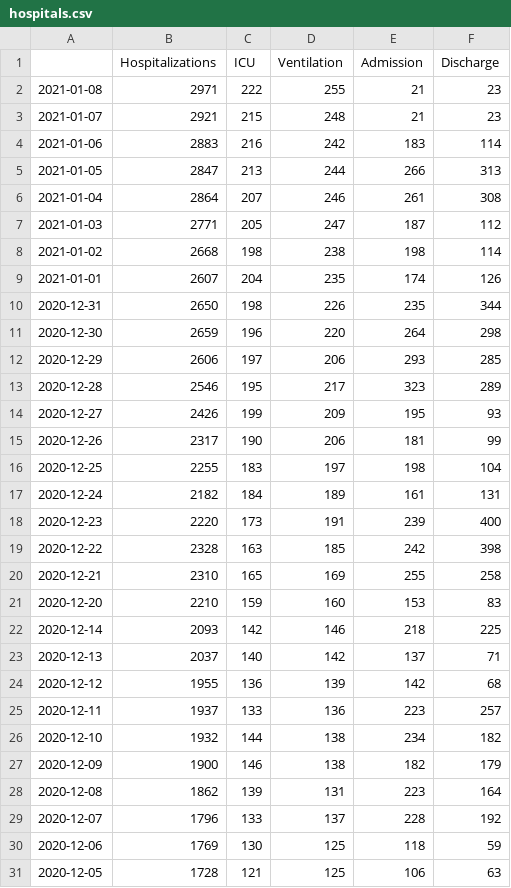
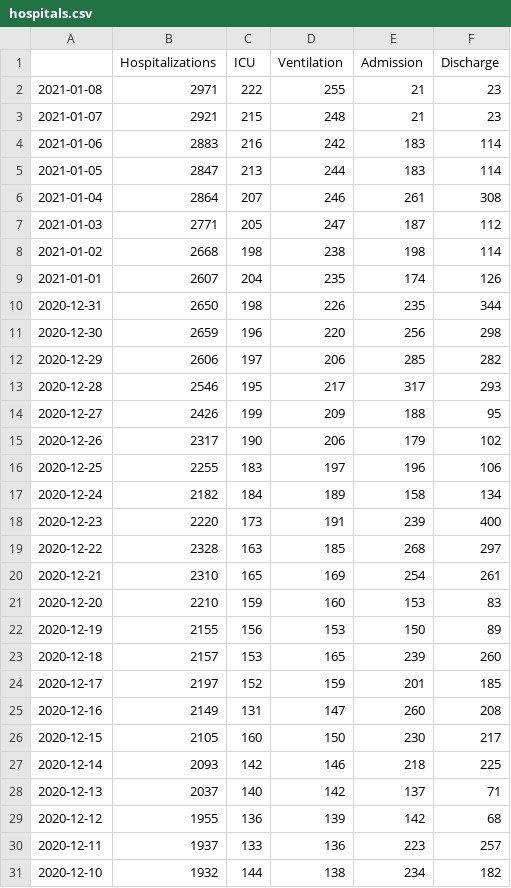
Before and after one commit to zuzancek/corona, a CSV file: SEIR_2_wave/data/hospitals.csv, drawn as a sheet; only a part is shown; the shorter side is filled out with more unchanged rows.

```diff
--- a/SEIR_2_wave/data/hospitals.csv
+++ b/SEIR_2_wave/data/hospitals.csv
@@ -4,3 +4,3 @@
 2021-01-06,2883,216,242,183,114
-2021-01-05,2847,213,244,266,313
+2021-01-05,2847,213,244,183,114
 2021-01-04,2864,207,246,261,308
@@ -10,13 +10,18 @@
 2020-12-31,2650,198,226,235,344
-2020-12-30,2659,196,220,264,298
-2020-12-29,2606,197,206,293,285
-2020-12-28,2546,195,217,323,289
-2020-12-27,2426,199,209,195,93
-2020-12-26,2317,190,206,181,99
-2020-12-25,2255,183,197,198,104
-2020-12-24,2182,184,189,161,131
+2020-12-30,2659,196,220,256,298
+2020-12-29,2606,197,206,285,282
+2020-12-28,2546,195,217,317,293
+2020-12-27,2426,199,209,188,95
+2020-12-26,2317,190,206,179,102
+2020-12-25,2255,183,197,196,106
+2020-12-24,2182,184,189,158,134
 2020-12-23,2220,173,191,239,400
-2020-12-22,2328,163,185,242,398
-2020-12-21,2310,165,169,255,258
+2020-12-22,2328,163,185,268,297
+2020-12-21,2310,165,169,254,261
 2020-12-20,2210,159,160,153,83
+2020-12-19,2155,156,153,150,89
+2020-12-18,2157,153,165,239,260
+2020-12-17,2197,152,159,201,185
+2020-12-16,2149,131,147,260,208
+2020-12-15,2105,160,150,230,217
 2020-12-14,2093,142,146,218,225
```
Also changed, not shown: 5 other files.
